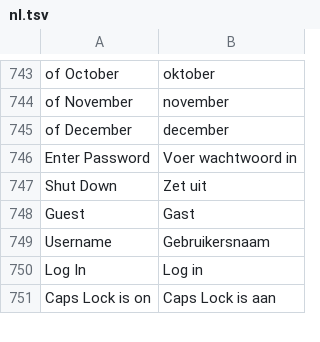
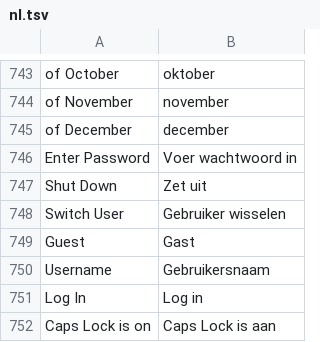
Before and after one commit to luxopes/LuxOS-Arch, a TSV file: packages/luxos-i18n/files/nl.tsv, drawn as a sheet; only a part is shown, gaps mark what is left out.

```diff
--- a/packages/luxos-i18n/files/nl.tsv
+++ b/packages/luxos-i18n/files/nl.tsv
@@ -747,2 +747,3 @@ Enter Password	Voer wachtwoord in
 Shut Down	Zet uit
+Switch User	Gebruiker wisselen
 Guest	Gast
```
Also changed, not shown: packages/luxos-i18n/files/de.tsv, packages/luxos-i18n/files/es.tsv, 20 other files.
